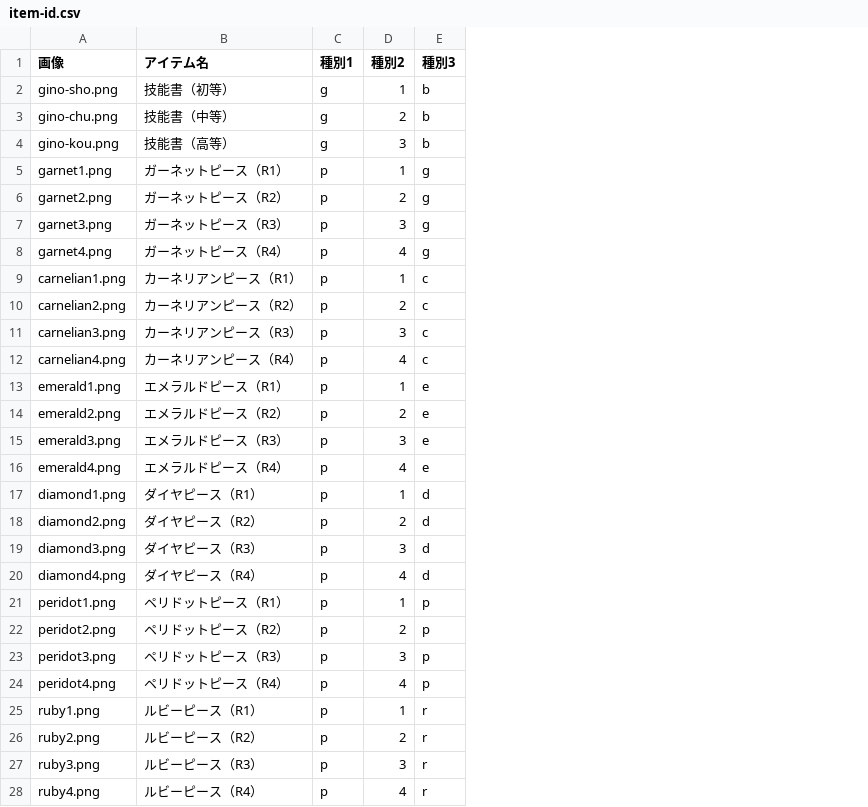
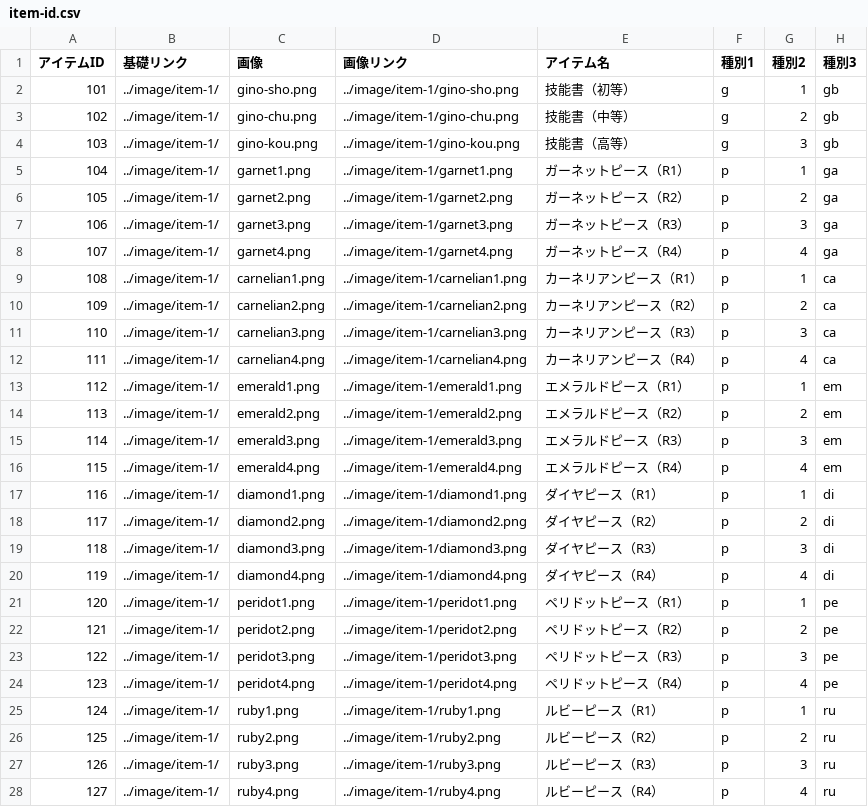
Before and after one commit to hassu-s/linklike, a CSV file: csv/item-id.csv, drawn as a sheet; only a part is shown; addresses are those after the commit; the diff covers the shown part only; the diff names each change by its address in the sheet, - before the commit and + after, or states it on an @@ line.

```diff
--- a/csv/item-id.csv
+++ b/csv/item-id.csv
+column A (アイテムID), rows 2-28: 101 | 102 | 103 | 104 | 105 | 106 | 107 | 108 | 109 | 110 | 111 | 112 | 113 | 114 | 115 | 116 | 117 | 118 | 119 | 120 | 121 | 122 | 123 | 124 | 125 | 126 | 127
+column B (基礎リンク), rows 2-28: all ../image/item-1/
+column D (画像リンク), rows 2-28: ../image/item-1/gino-sho.png | ../image/item-1/gino-chu.png | ../image/item-1/gino-kou.png | ../image/item-1/garnet1.png | ../image/item-1/garnet2.png | ../image/item-1/garnet3.png | ../image/item-1/garnet4.png | ../image/item-1/carnelian1.png | ../image/item-1/carnelian2.png | ../image/item-1/carnelian3.png | ../image/item-1/carnelian4.png | ../image/item-1/emerald1.png | ../image/item-1/emerald2.png | ../image/item-1/emerald3.png | ../image/item-1/emerald4.png | ../image/item-1/diamond1.png | ../image/item-1/diamond2.png | ../image/item-1/diamond3.png | ../image/item-1/diamond4.png | ../image/item-1/peridot1.png | ../image/item-1/peridot2.png | ../image/item-1/peridot3.png | ../image/item-1/peridot4.png | ../image/item-1/ruby1.png | ../image/item-1/ruby2.png | ../image/item-1/ruby3.png | ../image/item-1/ruby4.png
-H2:H4 (種別3): b
+H2:H4 (種別3): gb
-H5:H8 (種別3): g
+H5:H8 (種別3): ga
-H9:H12 (種別3): c
+H9:H12 (種別3): ca
-H13:H16 (種別3): e
+H13:H16 (種別3): em
-H17:H20 (種別3): d
+H17:H20 (種別3): di
-H21:H24 (種別3): p
+H21:H24 (種別3): pe
-H25:H28 (種別3): r
+H25:H28 (種別3): ru
```
Also changed, not shown: 2 added rows and 22 edited cells elsewhere in this file, 4 other files.
